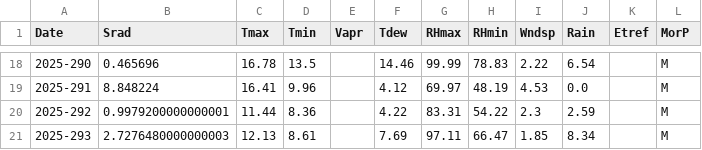
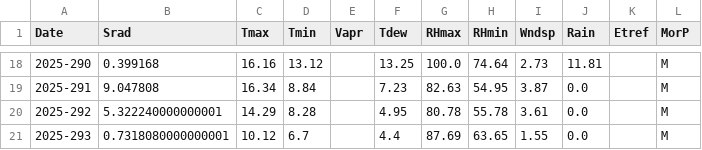
Before and after one commit to qianweihao/drought_smart_irrigation, a CSV file: data/weather/irrigation_weather.csv, drawn as a sheet; only a part is shown, gaps mark what is left out; the diff covers the shown part only.

```diff
--- a/data/weather/irrigation_weather.csv
+++ b/data/weather/irrigation_weather.csv
@@ -18,4 +18,4 @@ Date,Srad,Tmax,Tmin,Vapr,Tdew,RHmax,RHmin,Wndsp,Rain,Etref,MorP
-2025-290,0.465696,16.78,13.5,,14.46,99.99,78.83,2.22,6.54,,M
-2025-291,8.848224,16.41,9.96,,4.12,69.97,48.19,4.53,0.0,,M
-2025-292,0.9979200000000001,11.44,8.36,,4.22,83.31,54.22,2.3,2.59,,M
-2025-293,2.7276480000000003,12.13,8.61,,7.69,97.11,66.47,1.85,8.34,,M
+2025-290,0.399168,16.16,13.12,,13.25,100.0,74.64,2.73,11.81,,M
+2025-291,9.047808,16.34,8.84,,7.23,82.63,54.95,3.87,0.0,,M
+2025-292,5.322240000000001,14.29,8.28,,4.95,80.78,55.78,3.61,0.0,,M
+2025-293,0.7318080000000001,10.12,6.7,,4.4,87.69,63.65,1.55,0.0,,M
```
Also changed, not shown: 99 edited cells elsewhere in this file, data/model_output/aquacrop_daily_water_flux.csv, data/model_output/daily_crop_growth.csv, 24 other files.
